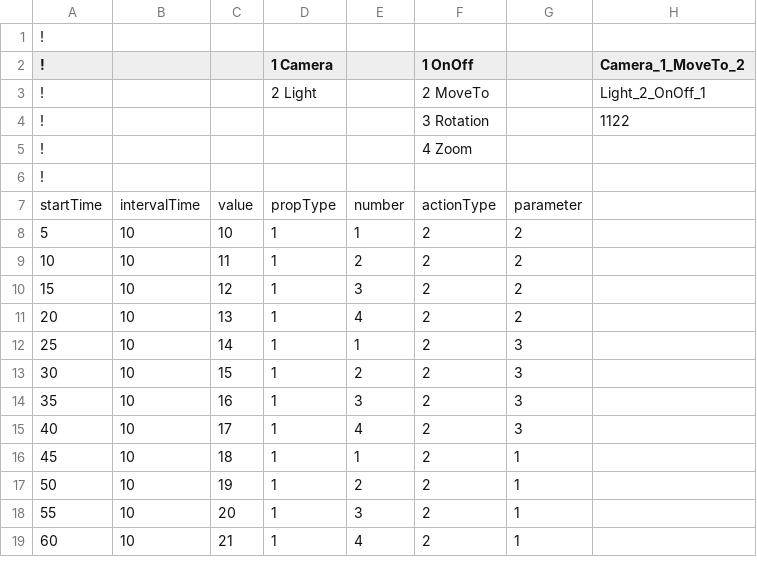
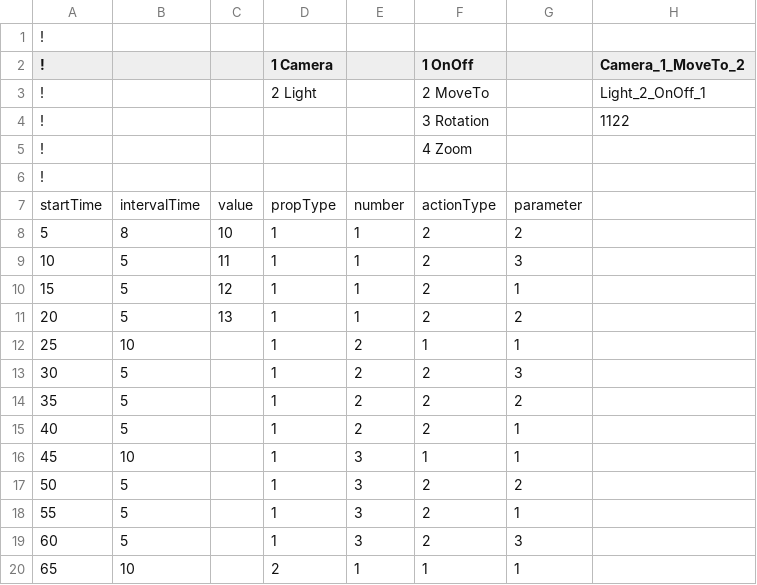
Before and after one commit to sittan2/ProjectCurtainCall, a CSV file: Assets/Resources/CSV/Task.csv, drawn as a sheet; only a part is shown; the diff covers the shown part only.

```diff
--- a/Assets/Resources/CSV/Task.csv
+++ b/Assets/Resources/CSV/Task.csv
@@ -7,13 +7,14 @@
 startTime,intervalTime,value,propType,number,actionType,parameter,
-5,10,10,1,1,2,2,
-10,10,11,1,2,2,2,
-15,10,12,1,3,2,2,
-20,10,13,1,4,2,2,
-25,10,14,1,1,2,3,
-30,10,15,1,2,2,3,
-35,10,16,1,3,2,3,
-40,10,17,1,4,2,3,
-45,10,18,1,1,2,1,
-50,10,19,1,2,2,1,
-55,10,20,1,3,2,1,
-60,10,21,1,4,2,1,
+5,8,10,1,1,2,2,
+10,5,11,1,1,2,3,
+15,5,12,1,1,2,1,
+20,5,13,1,1,2,2,
+25,10,,1,2,1,1,
+30,5,,1,2,2,3,
+35,5,,1,2,2,2,
+40,5,,1,2,2,1,
+45,10,,1,3,1,1,
+50,5,,1,3,2,2,
+55,5,,1,3,2,1,
+60,5,,1,3,2,3,
+65,10,,2,1,1,1,
```
Also changed, not shown: 6 added rows, 14 removed rows and 17 edited cells elsewhere in this file, 4 other files.
